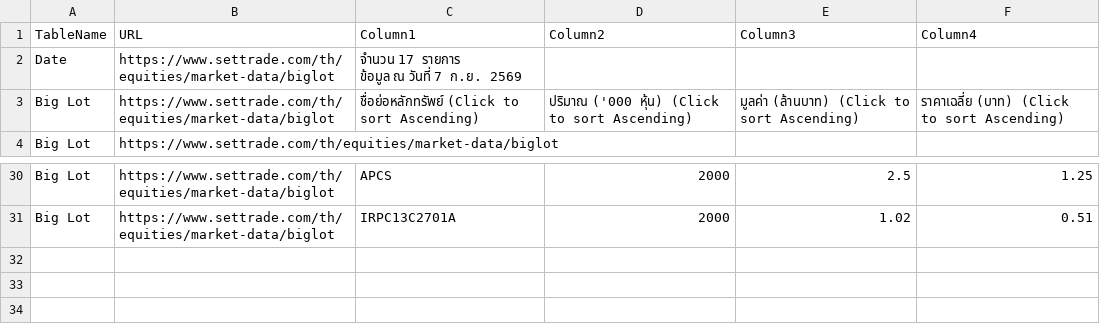
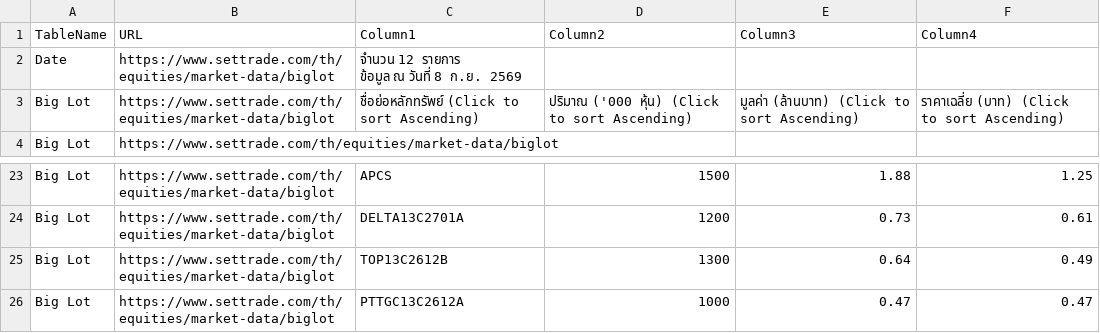
Before and after one commit to ake9522/biglot, a CSV file: data_biglot/biglot_market_data.csv, drawn as a sheet; only a part is shown, gaps mark what is left out; addresses are those after the commit; ↵ is a line break in a cell; the diff covers the shown part only; the diff names each change by its address in the sheet, - before the commit and + after, or states it on an @@ line.

```diff
--- a/data_biglot/biglot_market_data.csv
+++ b/data_biglot/biglot_market_data.csv
-C2 (Column1): จำนวน 17 รายการ ↵ ข้อมูล ณ วันที่ 7 ก.ย. 2569
+C2 (Column1): จำนวน 12 รายการ ↵ ข้อมูล ณ วันที่ 8 ก.ย. 2569
-D23 (Column2): 2000
+D23 (Column2): 1500
-E23 (Column3): 2.5
+E23 (Column3): 1.88
-C24 (Column1): IRPC13C2701A
+C24 (Column1): DELTA13C2701A
-D24 (Column2): 2000
+D24 (Column2): 1200
-E24 (Column3): 1.02
+E24 (Column3): 0.73
-F24 (Column4): 0.51
+F24 (Column4): 0.61
+row 25: Big Lot | https://www.settrade.com/th/equities/market-data/biglot | TOP13C2612B | 1300 | 0.64 | 0.49
+row 26: Big Lot | https://www.settrade.com/th/equities/market-data/biglot | PTTGC13C2612A | 1000 | 0.47 | 0.47
```
Also changed, not shown: 1 added row, 8 removed rows and 23 edited cells elsewhere in this file.
